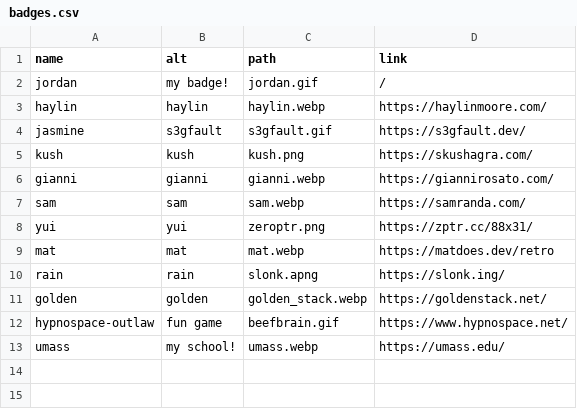
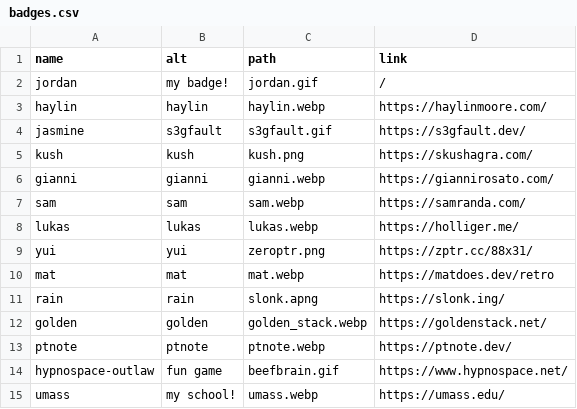
Before and after one commit to jordaeday/jordane.day, a CSV file: public/badges/badges.csv, drawn as a sheet; the diff names each change by its address in the sheet, - before the commit and + after, or states it on an @@ line.

Commit message:
added badges

```diff
--- a/public/badges/badges.csv
+++ b/public/badges/badges.csv
+row 8: lukas | lukas | lukas.webp | https://holliger.me/
+row 13: ptnote | ptnote | ptnote.webp | https://ptnote.dev/
```
Also changed, not shown: 2 other files.
